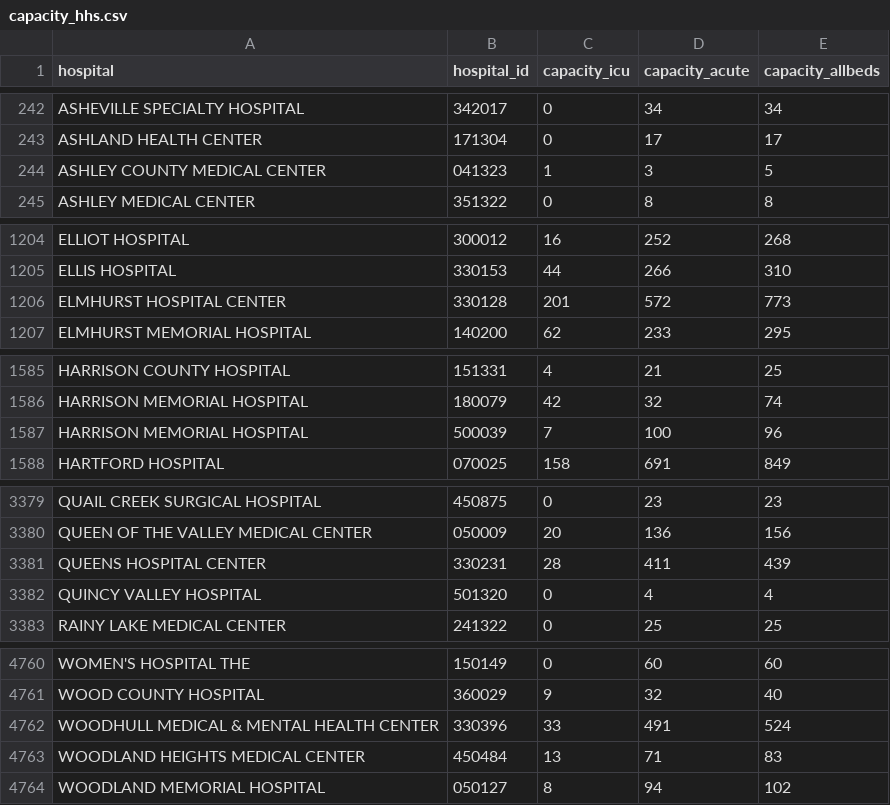
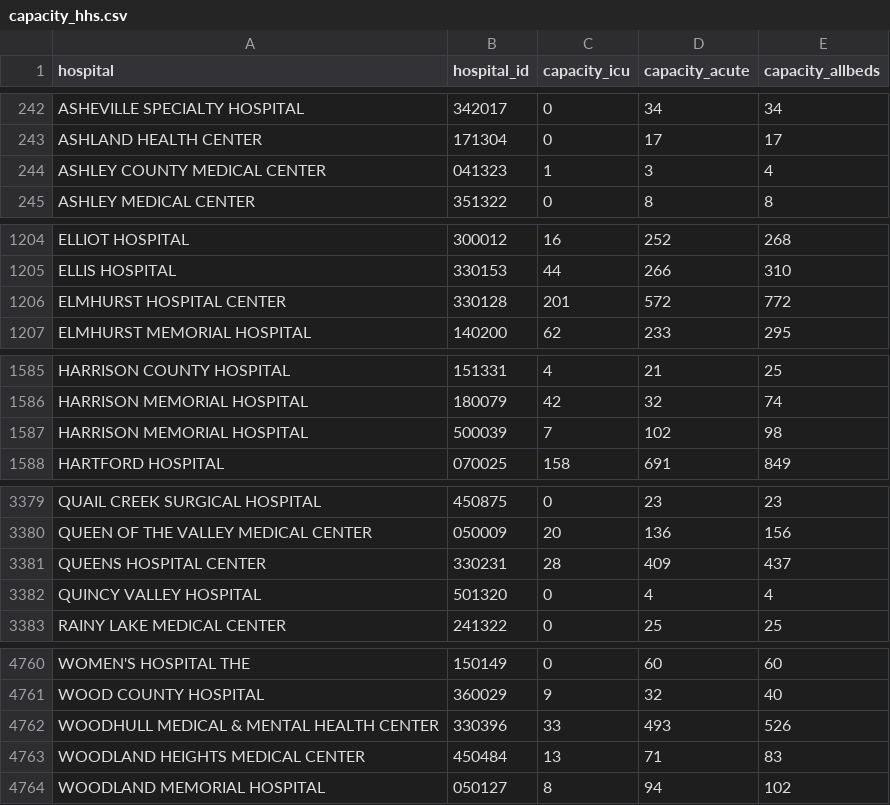
Before and after one commit to flixpar/covid-patient-redistribution-site, a CSV file: data/capacity_hhs.csv, drawn as a sheet; only a part is shown, gaps mark what is left out; the diff covers the shown part only.

```diff
--- a/data/capacity_hhs.csv
+++ b/data/capacity_hhs.csv
@@ -243,3 +243,3 @@ ASHEVILLE SPECIALTY HOSPITAL,342017,0,34,34
 ASHLAND HEALTH CENTER,171304,0,17,17
-ASHLEY COUNTY MEDICAL CENTER,041323,1,3,5
+ASHLEY COUNTY MEDICAL CENTER,041323,1,3,4
 ASHLEY MEDICAL CENTER,351322,0,8,8
@@ -1205,3 +1205,3 @@ ELLIOT HOSPITAL,300012,16,252,268
 ELLIS HOSPITAL,330153,44,266,310
-ELMHURST HOSPITAL CENTER,330128,201,572,773
+ELMHURST HOSPITAL CENTER,330128,201,572,772
 ELMHURST MEMORIAL HOSPITAL,140200,62,233,295
@@ -1586,3 +1586,3 @@ HARRISON COUNTY HOSPITAL,151331,4,21,25
 HARRISON MEMORIAL HOSPITAL,180079,42,32,74
-HARRISON MEMORIAL HOSPITAL,500039,7,100,96
+HARRISON MEMORIAL HOSPITAL,500039,7,102,98
 HARTFORD HOSPITAL,070025,158,691,849
@@ -3380,3 +3380,3 @@ QUAIL CREEK SURGICAL HOSPITAL,450875,0,23,23
 QUEEN OF THE VALLEY MEDICAL CENTER,050009,20,136,156
-QUEENS HOSPITAL CENTER,330231,28,411,439
+QUEENS HOSPITAL CENTER,330231,28,409,437
 QUINCY VALLEY HOSPITAL,501320,0,4,4
@@ -4761,3 +4761,3 @@ WOMEN'S HOSPITAL THE,150149,0,60,60
 WOOD COUNTY HOSPITAL,360029,9,32,40
-WOODHULL MEDICAL & MENTAL HEALTH CENTER,330396,33,491,524
+WOODHULL MEDICAL & MENTAL HEALTH CENTER,330396,33,493,526
 WOODLAND HEIGHTS MEDICAL CENTER,450484,13,71,83
```
Also changed, not shown: 2 added rows, 2 removed rows and 9 edited cells elsewhere in this file, data/hhs_current_load.csv, data/hhs_hospital_meta.csv, 16 other files.
